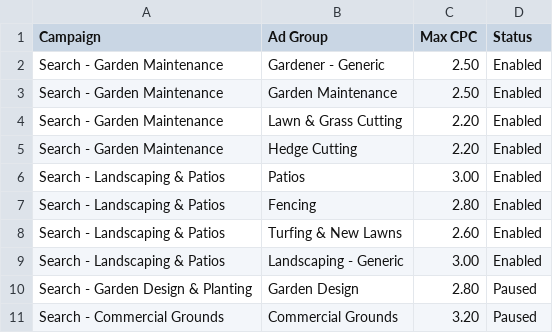
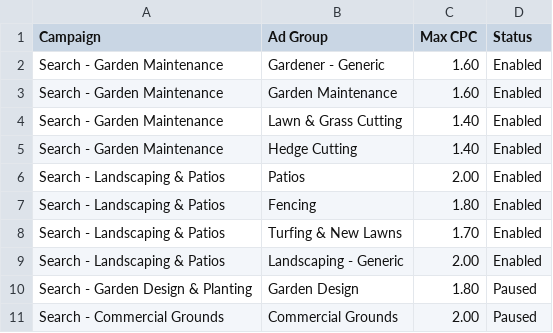
Before and after one commit to joshworley21-rgb/garden-artisan-site, a CSV file: marketing/google-ads/02-ad-groups.csv, drawn as a sheet.

```diff
--- a/marketing/google-ads/02-ad-groups.csv
+++ b/marketing/google-ads/02-ad-groups.csv
@@ -1,11 +1,11 @@
 Campaign,Ad Group,Max CPC,Status
-Search - Garden Maintenance,Gardener - Generic,2.50,Enabled
-Search - Garden Maintenance,Garden Maintenance,2.50,Enabled
-Search - Garden Maintenance,Lawn & Grass Cutting,2.20,Enabled
-Search - Garden Maintenance,Hedge Cutting,2.20,Enabled
-Search - Landscaping & Patios,Patios,3.00,Enabled
-Search - Landscaping & Patios,Fencing,2.80,Enabled
-Search - Landscaping & Patios,Turfing & New Lawns,2.60,Enabled
-Search - Landscaping & Patios,Landscaping - Generic,3.00,Enabled
-Search - Garden Design & Planting,Garden Design,2.80,Paused
-Search - Commercial Grounds,Commercial Grounds,3.20,Paused
+Search - Garden Maintenance,Gardener - Generic,1.60,Enabled
+Search - Garden Maintenance,Garden Maintenance,1.60,Enabled
+Search - Garden Maintenance,Lawn & Grass Cutting,1.40,Enabled
+Search - Garden Maintenance,Hedge Cutting,1.40,Enabled
+Search - Landscaping & Patios,Patios,2.00,Enabled
+Search - Landscaping & Patios,Fencing,1.80,Enabled
+Search - Landscaping & Patios,Turfing & New Lawns,1.70,Enabled
+Search - Landscaping & Patios,Landscaping - Generic,2.00,Enabled
+Search - Garden Design & Planting,Garden Design,1.80,Paused
+Search - Commercial Grounds,Commercial Grounds,2.00,Paused
```
Also changed, not shown: marketing/google-ads/03-keywords.csv, 4 other files.
